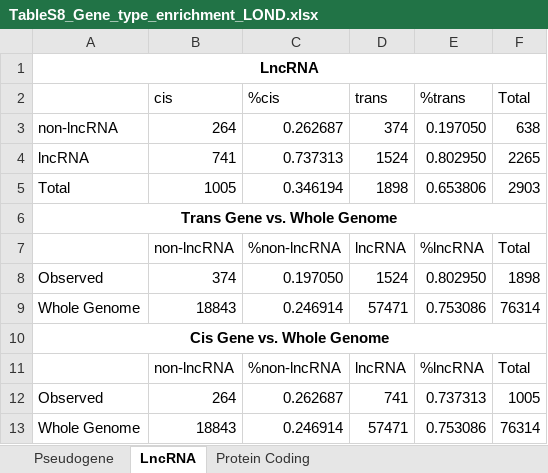
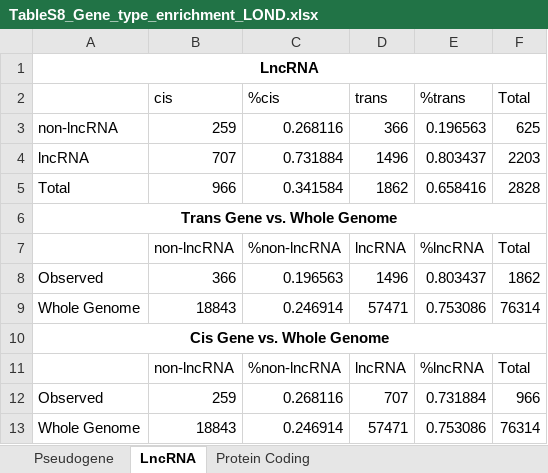
Before and after one commit to Jarred6068/MRPC_support, an Excel workbook: Manuscript/TableS8_Gene_type_enrichment_LOND.xlsx, sheet LncRNA, drawn as a sheet; values as stored, in another font and other column widths than the file's, no borders; removed rows and columns are numbered as before the commit, all else as after; the diff names each change by its address in the sheet, - before the commit and + after, or states it on an @@ line.

```diff
--- a/Manuscript/TableS8_Gene_type_enrichment_LOND.xlsx (sheet LncRNA)
+++ b/Manuscript/TableS8_Gene_type_enrichment_LOND.xlsx (sheet LncRNA)
-row 3: non-lncRNA | 264 | 0.262687 | 374 | 0.197050 | 638
-row 4: lncRNA | 741 | 0.737313 | 1524 | 0.802950 | 2265
-row 5: Total | 1005 | 0.346194 | 1898 | 0.653806 | 2903
+row 3: non-lncRNA | 259 | 0.268116 | 366 | 0.196563 | 625
+row 4: lncRNA | 707 | 0.731884 | 1496 | 0.803437 | 2203
+row 5: Total | 966 | 0.341584 | 1862 | 0.658416 | 2828
-row 8: Observed | 374 | 0.197050 | 1524 | 0.802950 | 1898
+row 8: Observed | 366 | 0.196563 | 1496 | 0.803437 | 1862
-row 12: Observed | 264 | 0.262687 | 741 | 0.737313 | 1005
+row 12: Observed | 259 | 0.268116 | 707 | 0.731884 | 966
```
Also changed, not shown: sheet Protein Coding, sheet Pseudogene.
